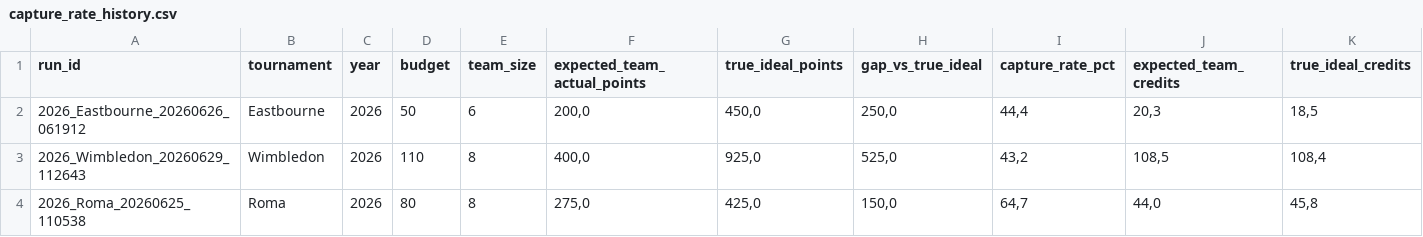
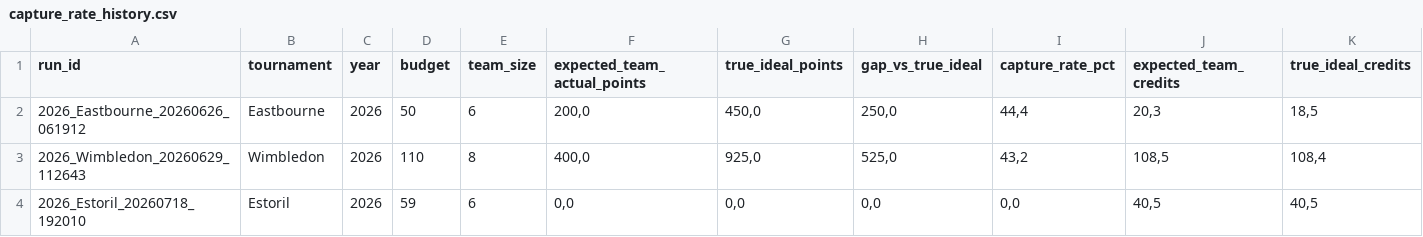
Before and after one commit to fmldavideesposito-blip/smash-it-model-lab, a CSV file: data/capture_rate_history.csv, drawn as a sheet; only a part is shown; removed rows and columns are numbered as before the commit, all else as after; rows hold the shown columns only; the diff names each change by its address in the sheet, - before the commit and + after, or states it on an @@ line.

Commit message:
Update Capture Rate History 2026-07-20 17:32:42.574637

```diff
--- a/data/capture_rate_history.csv
+++ b/data/capture_rate_history.csv
-row 4: 2026_Roma_20260625_110538 | Roma | 2026 | 80 | 8 | 275,0 | 425,0 | 150,0 | 64,7 | 44,0 | 45,8
+row 4: 2026_Estoril_20260718_192010 | Estoril | 2026 | 59 | 6 | 0,0 | 0,0 | 0,0 | 0,0 | 40,5 | 40,5
```
